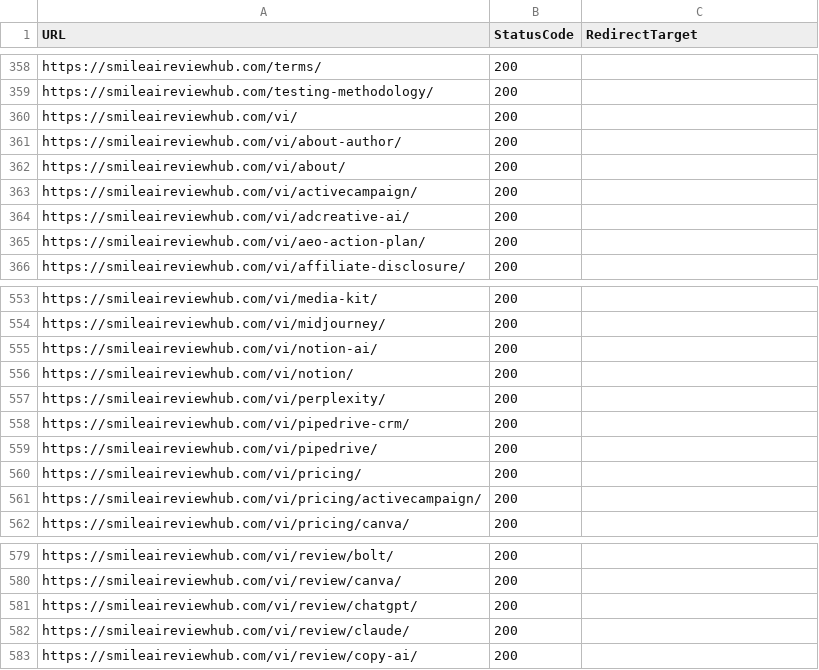
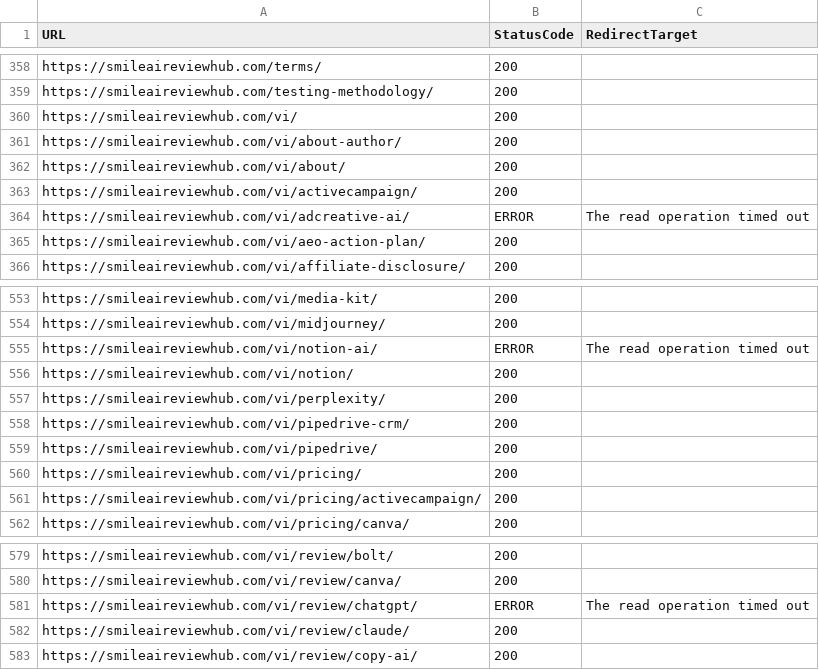
Before and after one commit to tuanpk1977/affiliate-bot, a CSV file: data/url_status_audit_report.csv, drawn as a sheet; only a part is shown, gaps mark what is left out.

Commit message:
Separate network timeouts from 404 audit

```diff
--- a/data/url_status_audit_report.csv
+++ b/data/url_status_audit_report.csv
@@ -363,3 +363,3 @@ https://smileaireviewhub.com/vi/about/,200,
 https://smileaireviewhub.com/vi/activecampaign/,200,
-https://smileaireviewhub.com/vi/adcreative-ai/,200,
+https://smileaireviewhub.com/vi/adcreative-ai/,ERROR,The read operation timed out
 https://smileaireviewhub.com/vi/aeo-action-plan/,200,
@@ -554,3 +554,3 @@ https://smileaireviewhub.com/vi/media-kit/,200,
 https://smileaireviewhub.com/vi/midjourney/,200,
-https://smileaireviewhub.com/vi/notion-ai/,200,
+https://smileaireviewhub.com/vi/notion-ai/,ERROR,The read operation timed out
 https://smileaireviewhub.com/vi/notion/,200,
@@ -580,3 +580,3 @@ https://smileaireviewhub.com/vi/review/bolt/,200,
 https://smileaireviewhub.com/vi/review/canva/,200,
-https://smileaireviewhub.com/vi/review/chatgpt/,200,
+https://smileaireviewhub.com/vi/review/chatgpt/,ERROR,The read operation timed out
 https://smileaireviewhub.com/vi/review/claude/,200,
```
Also changed, not shown: 1 other file.
